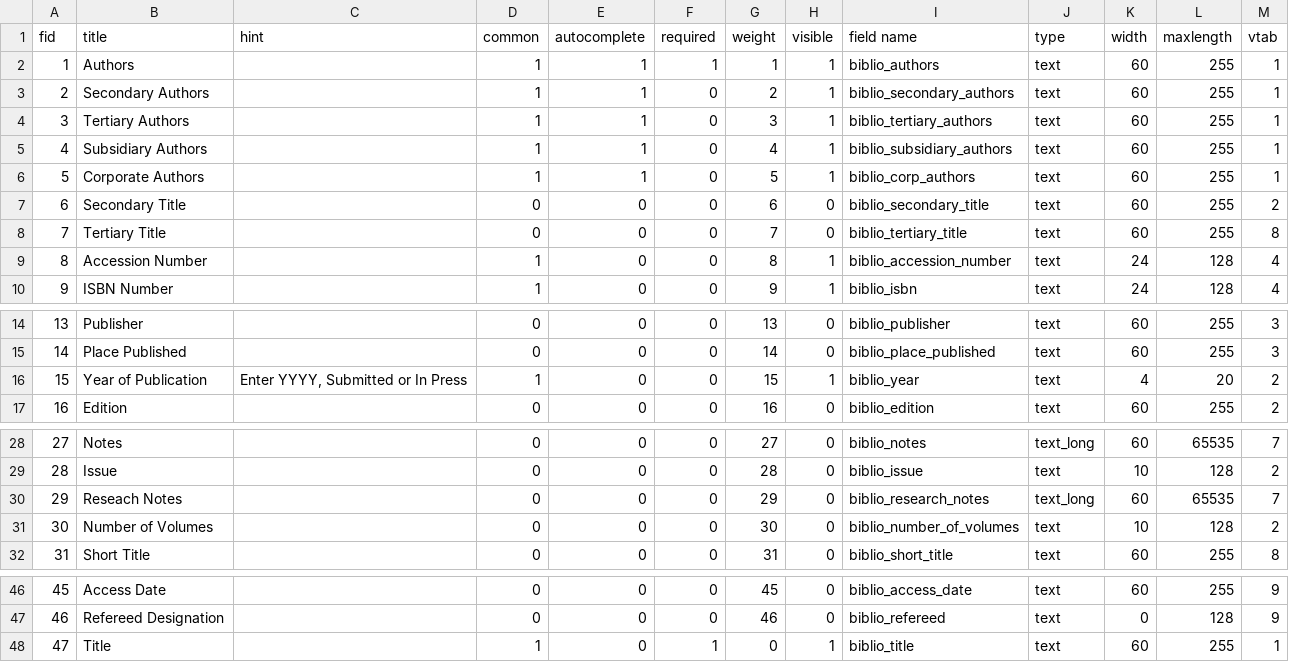
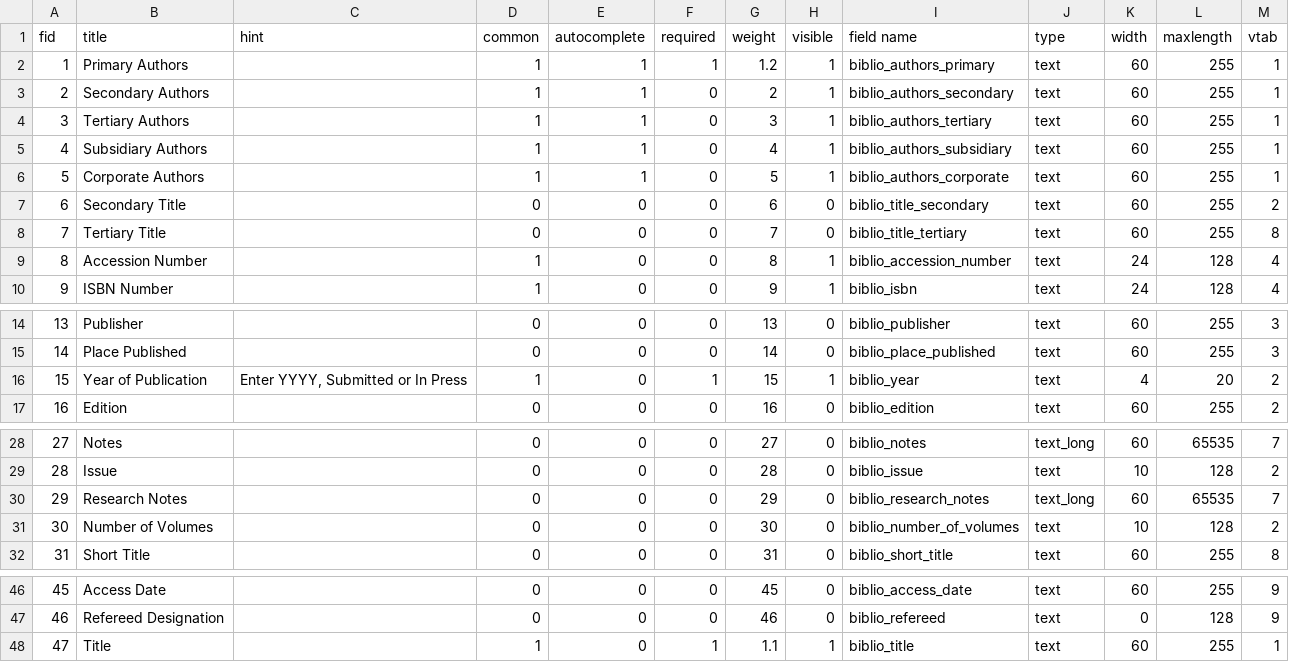
Before and after one commit to Gizra/biblio, a CSV file: misc/biblio.field.link.data.csv, drawn as a sheet; only a part is shown, gaps mark what is left out.

Commit message:
changed some field names

```diff
--- a/misc/biblio.field.link.data.csv
+++ b/misc/biblio.field.link.data.csv
@@ -1,9 +1,9 @@
 fid,title,hint,common,autocomplete,required,weight,visible,"field name",type,width,maxlength,vtab
-1,Authors,,1,1,1,1,1,biblio_authors,text,60,255,1
-2,"Secondary Authors",,1,1,0,2,1,biblio_secondary_authors,text,60,255,1
-3,"Tertiary Authors",,1,1,0,3,1,biblio_tertiary_authors,text,60,255,1
-4,"Subsidiary Authors",,1,1,0,4,1,biblio_subsidiary_authors,text,60,255,1
-5,"Corporate Authors",,1,1,0,5,1,biblio_corp_authors,text,60,255,1
-6,"Secondary Title",,0,0,0,6,0,biblio_secondary_title,text,60,255,2
-7,"Tertiary Title",,0,0,0,7,0,biblio_tertiary_title,text,60,255,8
+1, Primary Authors,,1,1,1,1.2,1,biblio_authors_primary,text,60,255,1
+2,"Secondary Authors",,1,1,0,2,1,biblio_authors_secondary,text,60,255,1
+3,"Tertiary Authors",,1,1,0,3,1,biblio_authors_tertiary,text,60,255,1
+4,"Subsidiary Authors",,1,1,0,4,1,biblio_authors_subsidiary,text,60,255,1
+5,"Corporate Authors",,1,1,0,5,1,biblio_authors_corporate,text,60,255,1
+6,"Secondary Title",,0,0,0,6,0,biblio_title_secondary,text,60,255,2
+7,"Tertiary Title",,0,0,0,7,0,biblio_title_tertiary,text,60,255,8
 8,"Accession Number",,1,0,0,8,1,biblio_accession_number,text,24,128,4
@@ -15,3 +15,3 @@ fid,title,hint,common,autocomplete,required,weight,visible,"field name",type,wid
 14,"Place Published",,0,0,0,14,0,biblio_place_published,text,60,255,3
-15,"Year of Publication","Enter YYYY, Submitted or In Press",1,0,0,15,1,biblio_year,text,4,20,2
+15,"Year of Publication","Enter YYYY, Submitted or In Press",1,0,1,15,1,biblio_year,text,4,20,2
 16,Edition,,0,0,0,16,0,biblio_edition,text,60,255,2
@@ -29,3 +29,3 @@ fid,title,hint,common,autocomplete,required,weight,visible,"field name",type,wid
 28,Issue,,0,0,0,28,0,biblio_issue,text,10,128,2
-29,"Reseach Notes",,0,0,0,29,0,biblio_research_notes,text_long,60,65535,7
+29,"Research Notes",,0,0,0,29,0,biblio_research_notes,text_long,60,65535,7
 30,"Number of Volumes",,0,0,0,30,0,biblio_number_of_volumes,text,10,128,2
@@ -47,2 +47,2 @@ fid,title,hint,common,autocomplete,required,weight,visible,"field name",type,wid
 46,"Refereed Designation",,0,0,0,46,0,biblio_refereed,text,0,128,9
-47,Title,,1,0,1,0,1,biblio_title,text,60,255,1
+47,Title,,1,0,1,1.1,1,biblio_title,text,60,255,1
```
